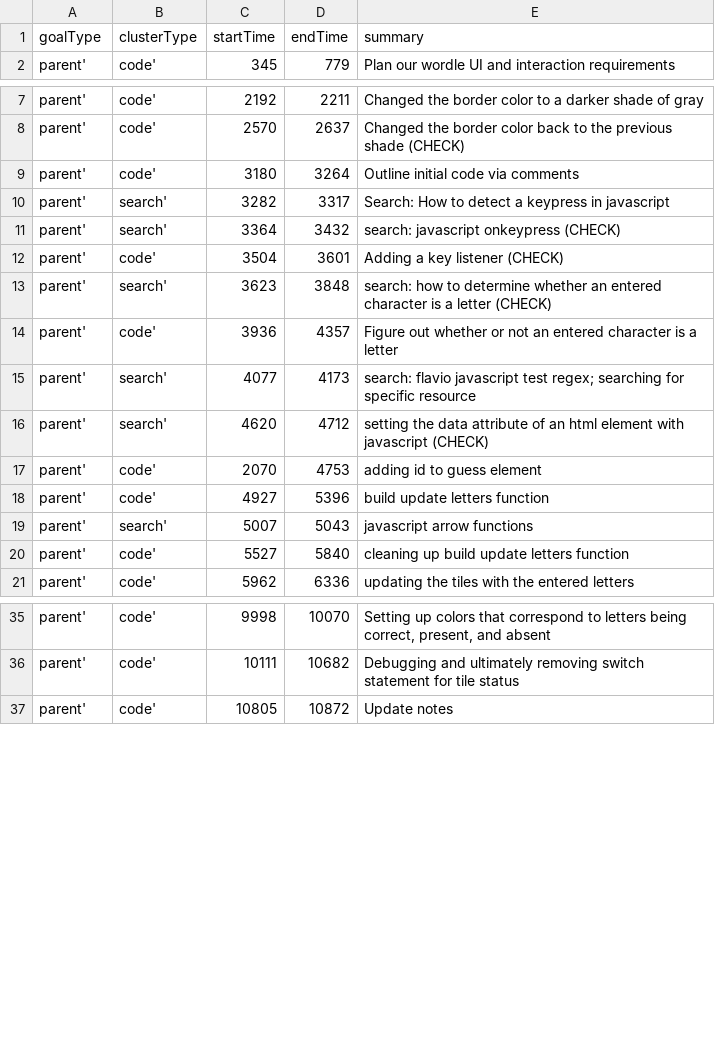
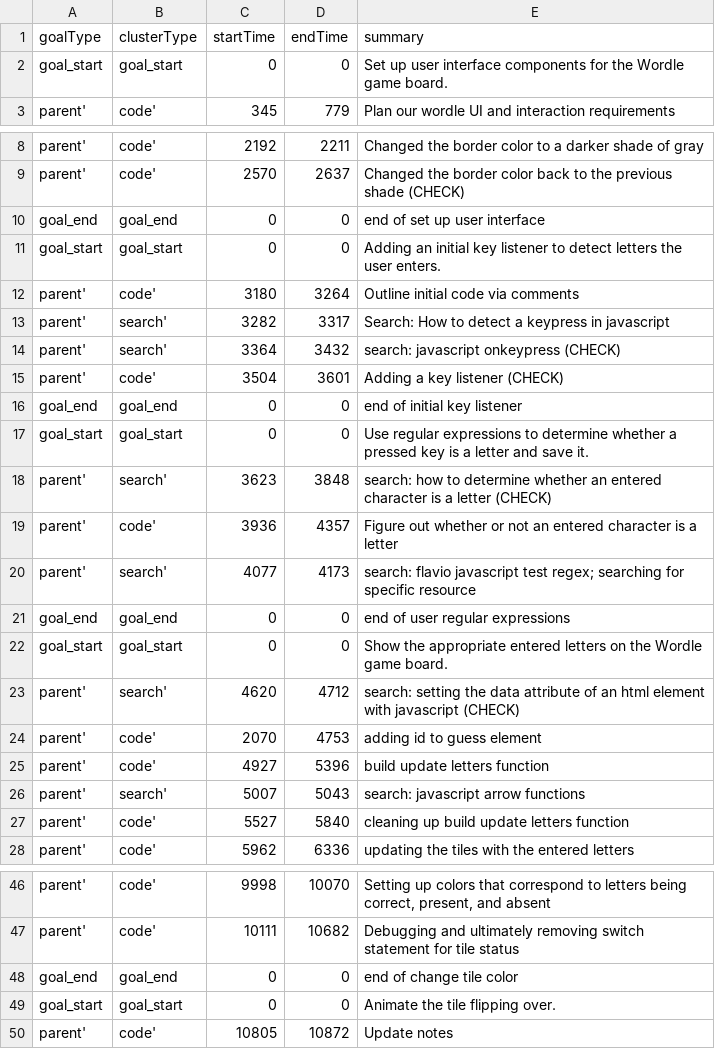
Before and after one commit to ckelleher-wustl/CodeStoriesViz, a CSV file: web/data/wordleStoryOverview.csv, drawn as a sheet; only a part is shown, gaps mark what is left out; the diff covers the shown part only.

```diff
--- a/web/data/wordleStoryOverview.csv
+++ b/web/data/wordleStoryOverview.csv
@@ -1,2 +1,3 @@
 goalType,clusterType,startTime,endTime,summary
+goal_start,goal_start,0,0,Set up user interface components for the Wordle game board.
 parent',code',345,779,Plan our wordle UI and interaction requirements
@@ -8,2 +9,4 @@ parent',code',2192,2211,Changed the border color to a darker shade of gray
 parent',code',2570,2637,Changed the border color back to the previous shade (CHECK)
+goal_end,goal_end,0,0,end of set up user interface
+goal_start,goal_start,0,0,Adding an initial key listener to detect letters the user enters.
 parent',code',3180,3264,Outline initial code via comments
@@ -12,2 +15,4 @@ parent',search',3364,3432,search: javascript onkeypress (CHECK)
 parent',code',3504,3601,Adding a key listener (CHECK)
+goal_end,goal_end,0,0,end of initial key listener
+goal_start,goal_start,0,0,Use regular expressions to determine whether a pressed key is a letter and save it.
 parent',search',3623,3848,search: how to determine whether an entered character is a letter (CHECK)
@@ -15,6 +20,8 @@ parent',code',3936,4357,Figure out whether or not an entered character is a lett
 parent',search',4077,4173,search: flavio javascript test regex; searching for specific resource
-parent',search',4620,4712,setting the data attribute of an html element with javascript (CHECK)
+goal_end,goal_end,0,0,end of user regular expressions
+goal_start,goal_start,0,0,Show the appropriate entered letters on the Wordle game board.
+parent',search',4620,4712,search: setting the data attribute of an html element with javascript (CHECK)
 parent',code',2070,4753,adding id to guess element
 parent',code',4927,5396,build update letters function
-parent',search',5007,5043,javascript arrow functions
+parent',search',5007,5043,search: javascript arrow functions
 parent',code',5527,5840,cleaning up build update letters function
@@ -36,2 +47,4 @@ parent',code',9998,10070,"Setting up colors that correspond to letters being cor
 parent',code',10111,10682,Debugging and ultimately removing switch statement for tile status
+goal_end,goal_end,0,0,end of change tile color
+goal_start,goal_start,0,0,Animate the tile flipping over.
 parent',code',10805,10872,Update notes
```
Also changed, not shown: 9 added rows elsewhere in this file, 2 other files.
